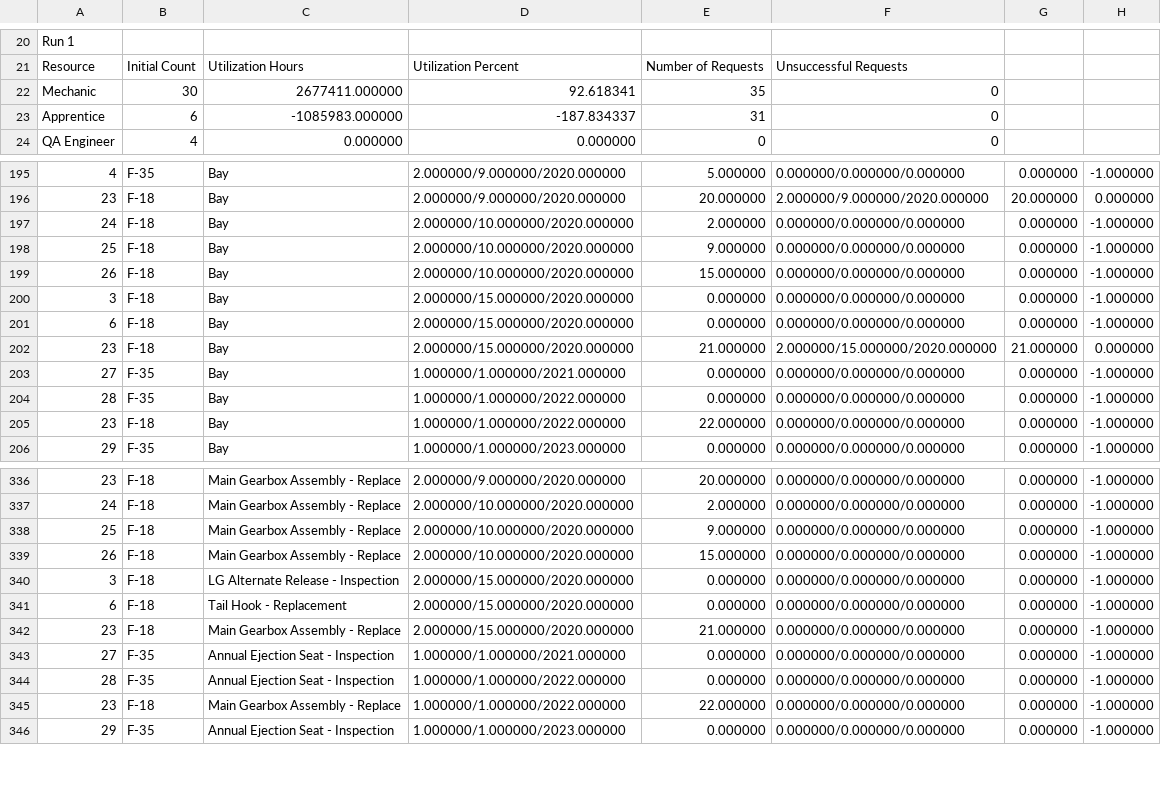
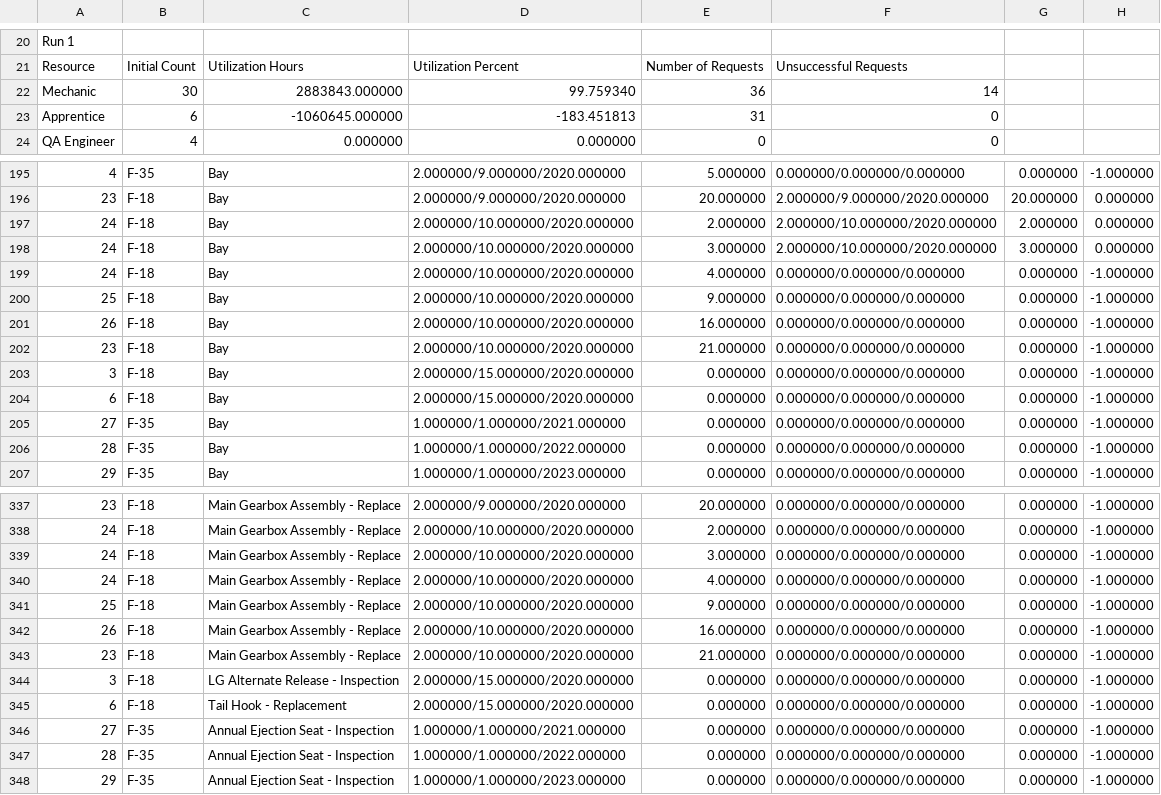
Before and after one commit to jsmit018/Capstone_SWAS, a CSV file: SWAS/output.csv, drawn as a sheet; only a part is shown, gaps mark what is left out; removed rows and columns are numbered as before the commit, all else as after; the diff covers the shown part only; the diff names each change by its address in the sheet, - before the commit and + after, or states it on an @@ line.

```diff
--- a/SWAS/output.csv
+++ b/SWAS/output.csv
-C22: 2677411.000000
+C22: 2883843.000000
-D22: 92.618341
+D22: 99.759340
-E22: 35
+E22: 36
-F22: 0
+F22: 14
-C23: -1085983.000000
+C23: -1060645.000000
-D23: -187.834337
+D23: -183.451813
+row 197: 24 | F-18 | Bay | 2.000000/10.000000/2020.000000 | 2.000000 | 2.000000/10.000000/2020.000000 | 2.000000 | 0.000000
+row 198: 24 | F-18 | Bay | 2.000000/10.000000/2020.000000 | 3.000000 | 2.000000/10.000000/2020.000000 | 3.000000 | 0.000000
-E199: 2.000000
+E199: 4.000000
-E201: 15.000000
+E201: 16.000000
+row 202: 23 | F-18 | Bay | 2.000000/10.000000/2020.000000 | 21.000000 | 0.000000/0.000000/0.000000 | 0.000000 | -1.000000
-row 202: 23 | F-18 | Bay | 2.000000/15.000000/2020.000000 | 21.000000 | 2.000000/15.000000/2020.000000 | 21.000000 | 0.000000
-row 205: 23 | F-18 | Bay | 1.000000/1.000000/2022.000000 | 22.000000 | 0.000000/0.000000/0.000000 | 0.000000 | -1.000000
+row 339: 24 | F-18 | Main Gearbox Assembly - Replace | 2.000000/10.000000/2020.000000 | 3.000000 | 0.000000/0.000000/0.000000 | 0.000000 | -1.000000
+row 340: 24 | F-18 | Main Gearbox Assembly - Replace | 2.000000/10.000000/2020.000000 | 4.000000 | 0.000000/0.000000/0.000000 | 0.000000 | -1.000000
-E342: 15.000000
+E342: 16.000000
+row 343: 23 | F-18 | Main Gearbox Assembly - Replace | 2.000000/10.000000/2020.000000 | 21.000000 | 0.000000/0.000000/0.000000 | 0.000000 | -1.000000
-row 342: 23 | F-18 | Main Gearbox Assembly - Replace | 2.000000/15.000000/2020.000000 | 21.000000 | 0.000000/0.000000/0.000000 | 0.000000 | -1.000000
-row 345: 23 | F-18 | Main Gearbox Assembly - Replace | 1.000000/1.000000/2022.000000 | 22.000000 | 0.000000/0.000000/0.000000 | 0.000000 | -1.000000
```
Also changed, not shown: 1 added row, 1 removed row and 23 edited cells elsewhere in this file, 1 other file.
